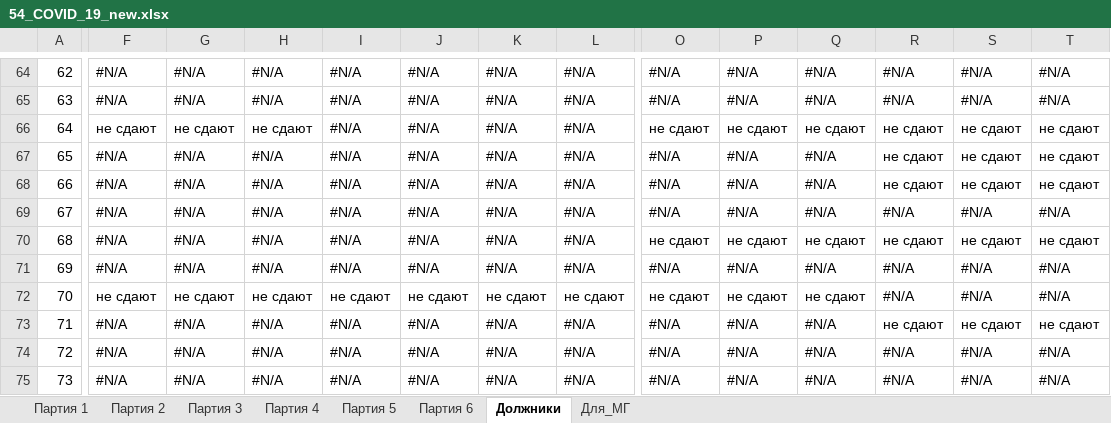
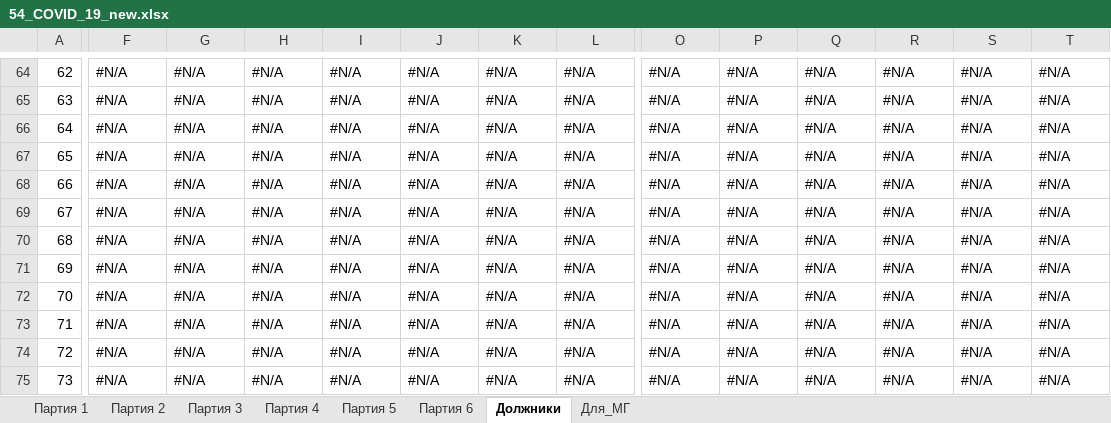
Before and after one commit to oleg-medovikov/miac_worker, an Excel workbook: help/54_COVID_19_new.xlsx, sheet Должники, drawn as a sheet; only a part is shown, gaps mark what is left out; values as stored, in another font and other column widths than the file's, no cell formats; conditional formats not drawn; the diff covers the shown part only; the diff names each change by its address in the sheet, - before the commit and + after, or states it on an @@ line.

```diff
--- a/help/54_COVID_19_new.xlsx (sheet Должники)
+++ b/help/54_COVID_19_new.xlsx (sheet Должники)
-F66: не сдают
+F66: #N/A
-G66: не сдают
+G66: #N/A
-H66: не сдают
+H66: #N/A
-O66: не сдают
+O66: #N/A
-P66: не сдают
+P66: #N/A
-Q66: не сдают
+Q66: #N/A
-R66:R68: не сдают
+R66:R68: #N/A
-S66:S68: не сдают
+S66:S68: #N/A
-T66:T68: не сдают
+T66:T68: #N/A
-O70: не сдают
+O70: #N/A
-P70: не сдают
+P70: #N/A
-Q70: не сдают
+Q70: #N/A
-R70: не сдают
+R70: #N/A
-S70: не сдают
+S70: #N/A
-T70: не сдают
+T70: #N/A
-F72: не сдают
+F72: #N/A
-G72: не сдают
+G72: #N/A
-H72: не сдают
+H72: #N/A
-I72: не сдают
+I72: #N/A
-J72: не сдают
+J72: #N/A
-K72: не сдают
+K72: #N/A
-L72: не сдают
+L72: #N/A
-O72: не сдают
+O72: #N/A
-P72: не сдают
+P72: #N/A
-Q72: не сдают
+Q72: #N/A
-R73: не сдают
+R73: #N/A
-S73: не сдают
+S73: #N/A
-T73: не сдают
+T73: #N/A
```
Also changed, not shown: 698 edited cells elsewhere in this sheet, cell formats, formulas that keep their value, hidden cells, 2 other files.
